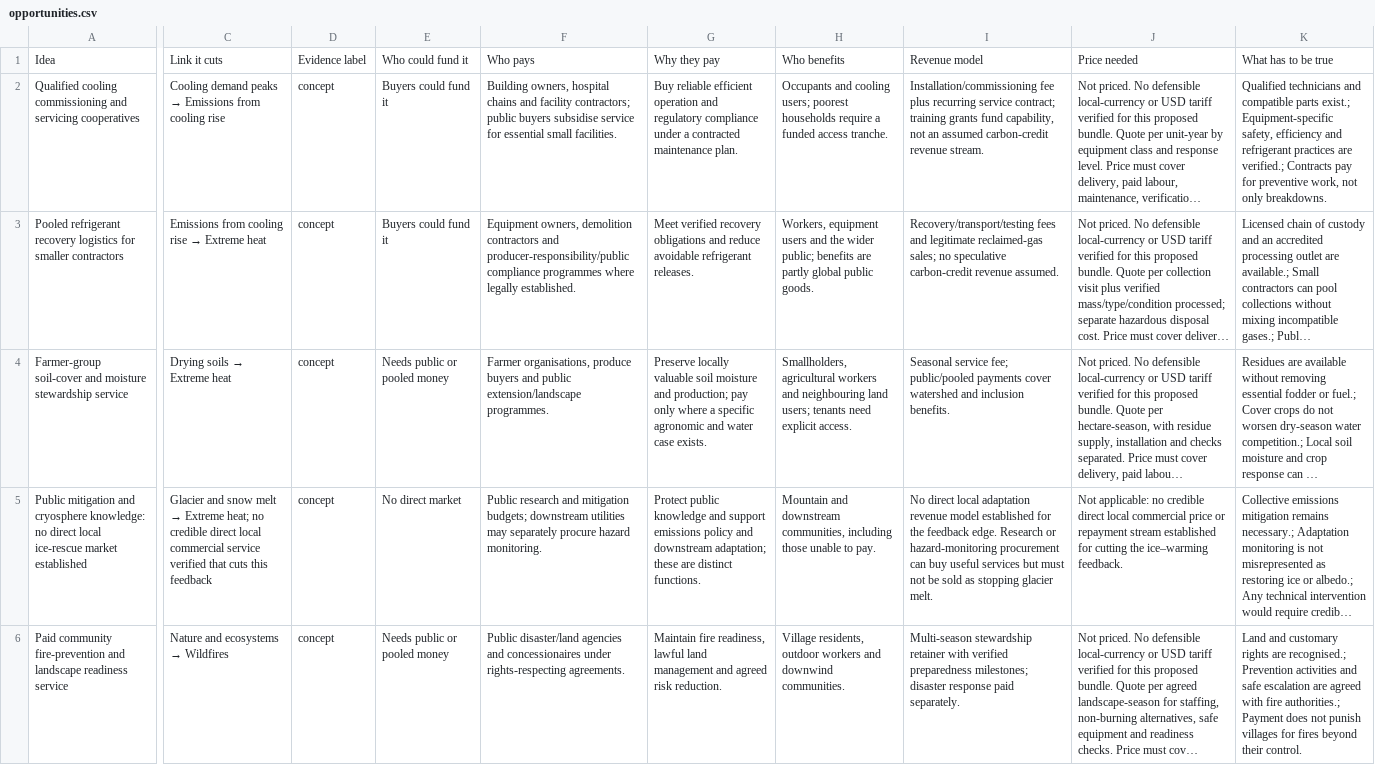
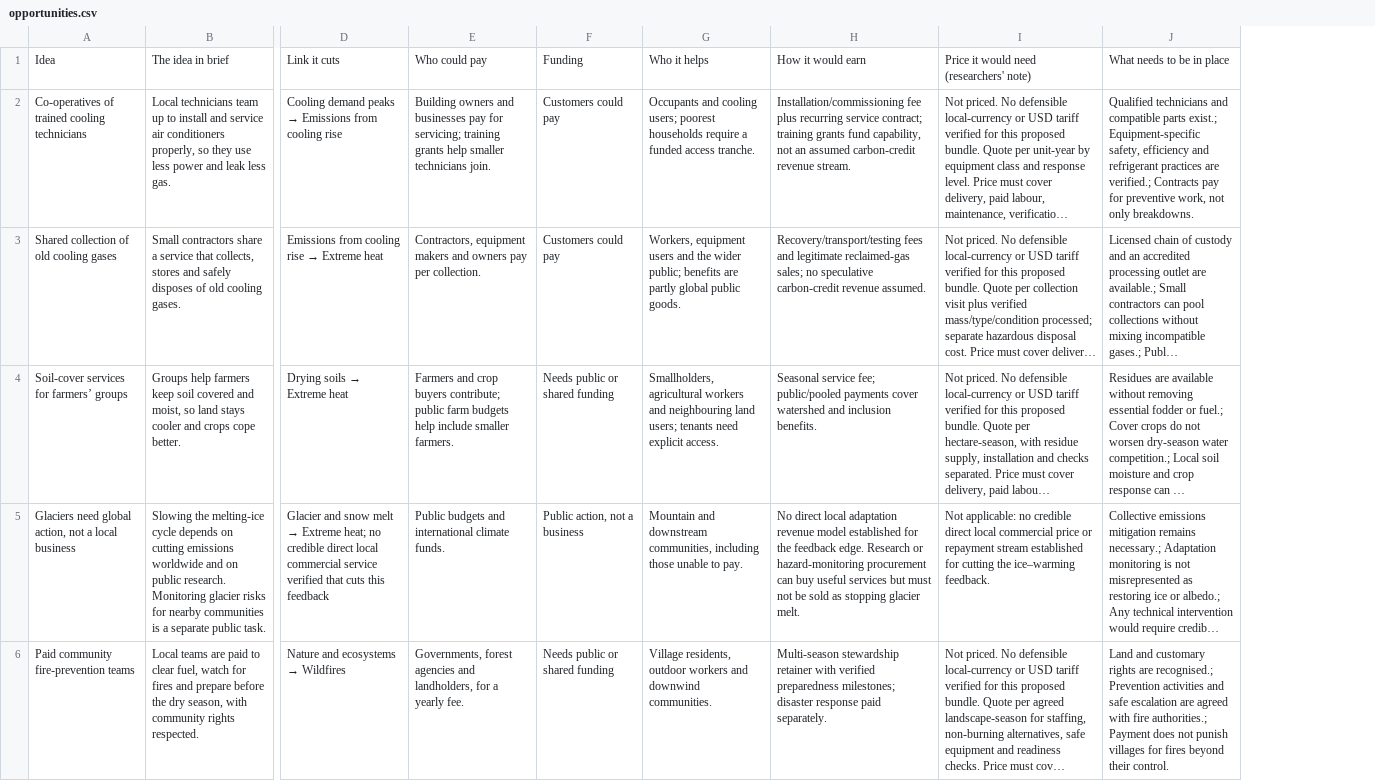
Before and after one commit to arunbh2/beattheheat-asia, a CSV file: heat-economy/data/opportunities.csv, drawn as a sheet; only a part is shown, gaps mark what is left out; long unchanged cells end in …; removed rows and columns are numbered as before the commit, all else as after; the diff covers the shown part only; the diff names each change by its address in the sheet, - before the commit and + after, or states it on an @@ line.

```diff
--- a/heat-economy/data/opportunities.csv
+++ b/heat-economy/data/opportunities.csv
-column A, rows 1-6: Idea | Qualified cooling commissioning and servicing cooperatives | Pooled refrigerant recovery logistics for smaller contractors | Farmer-group soil-cover and moisture stewardship service | Public mitigation and cryosphere knowledge: no direct local ice-rescue market established | Paid community fire-prevention and landscape readiness service
+column A, rows 1-6: Idea | Co-operatives of trained cooling technicians | Shared collection of old cooling gases | Soil-cover services for farmers’ groups | Glaciers need global action, not a local business | Paid community fire-prevention teams
+column B, rows 1-6: The idea in brief | Local technicians team up to install and service air conditioners properly, so they use less power and leak less gas. | Small contractors share a service that collects, stores and safely disposes of old cooling gases. | Groups help farmers keep soil covered and moist, so land stays cooler and crops cope better. | Slowing the melting-ice cycle depends on cutting emissions worldwide and on public research. Monitoring glacier risks for nearby communities is a separate public task. | Local teams are paid to clear fuel, watch for fires and prepare before the dry season, with community rights respected.
-column D, rows 1-6: Evidence label | concept | concept | concept | concept | concept
-column E, rows 1-6: Who could fund it | Buyers could fund it | Buyers could fund it | Needs public or pooled money | No direct market | Needs public or pooled money
-column F, rows 1-6: Who pays | Building owners, hospital chains and facility contractors; public buyers subsidise service for essential small facilities. | Equipment owners, demolition contractors and producer-responsibility/public compliance programmes where legally established. | Farmer organisations, produce buyers and public extension/landscape programmes. | Public research and mitigation budgets; downstream utilities may separately procure hazard monitoring. | Public disaster/land agencies and concessionaires under rights-respecting agreements.
-column G, rows 1-6: Why they pay | Buy reliable efficient operation and regulatory compliance under a contracted maintenance plan. | Meet verified recovery obligations and reduce avoidable refrigerant releases. | Preserve locally valuable soil moisture and production; pay only where a specific agronomic and water case exists. | Protect public knowledge and support emissions policy and downstream adaptation; these are distinct functions. | Maintain fire readiness, lawful land management and agreed risk reduction.
+column E, rows 1-6: Who could pay | Building owners and businesses pay for servicing; training grants help smaller technicians join. | Contractors, equipment makers and owners pay per collection. | Farmers and crop buyers contribute; public farm budgets help include smaller farmers. | Public budgets and international climate funds. | Governments, forest agencies and landholders, for a yearly fee.
+column F, rows 1-6: Funding | Customers could pay | Customers could pay | Needs public or shared funding | Public action, not a business | Needs public or shared funding
-G1: Who benefits
+G1: Who it helps
-H1: Revenue model
+H1: How it would earn
-I1: Price needed
+I1: Price it would need (researchers' note)
-J1: What has to be true
+J1: What needs to be in place
```
Also changed, not shown: 3 edited cells elsewhere in this file, heat-economy/data/deals.csv, heat-economy/data/investors.csv, 30 other files.
